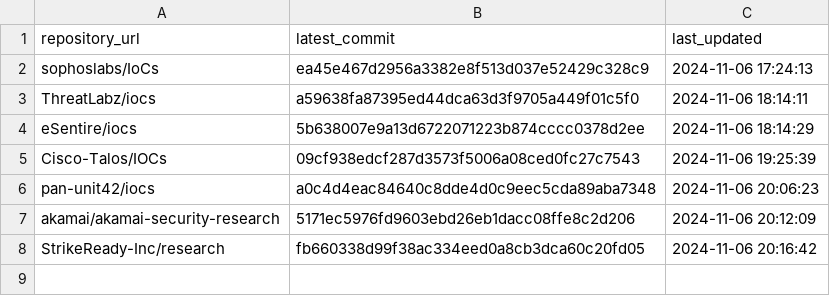
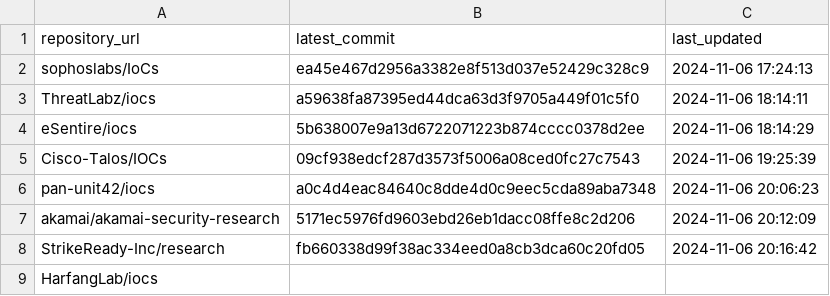
Before and after one commit to sudesh0sudesh/GithubIOC_Collector, a CSV file: ioc_sources.csv, drawn as a sheet.

Commit message:
Update ioc_sources.csv

```diff
--- a/ioc_sources.csv
+++ b/ioc_sources.csv
@@ -8 +8,2 @@ akamai/akamai-security-research,5171ec5976fd9603ebd26eb1dacc08ffe8c2d206,2024-11
 StrikeReady-Inc/research,fb660338d99f38ac334eed0a8cb3dca60c20fd05,2024-11-06 20:16:42
+HarfangLab/iocs,,
```
